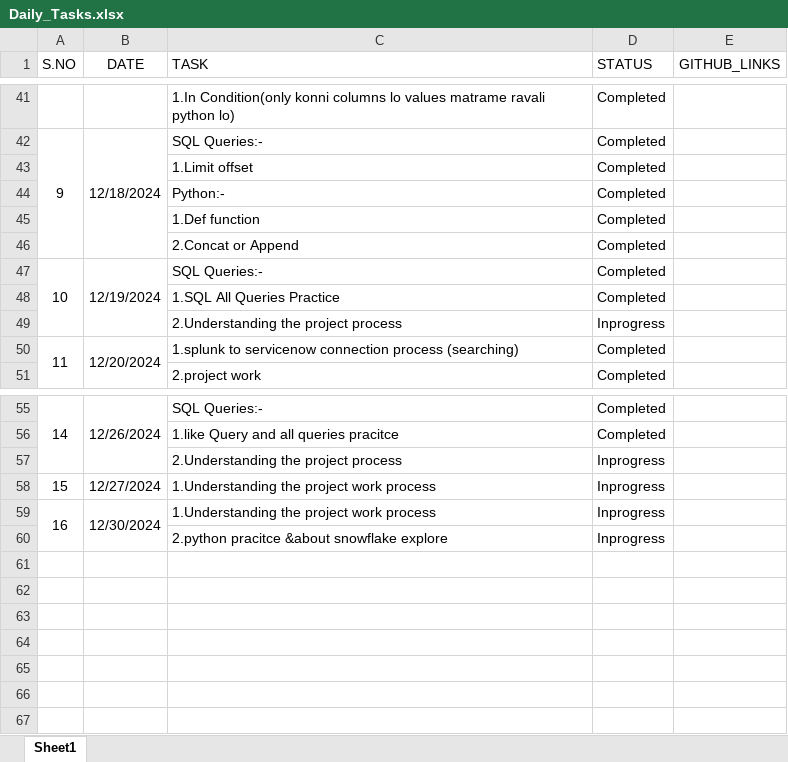
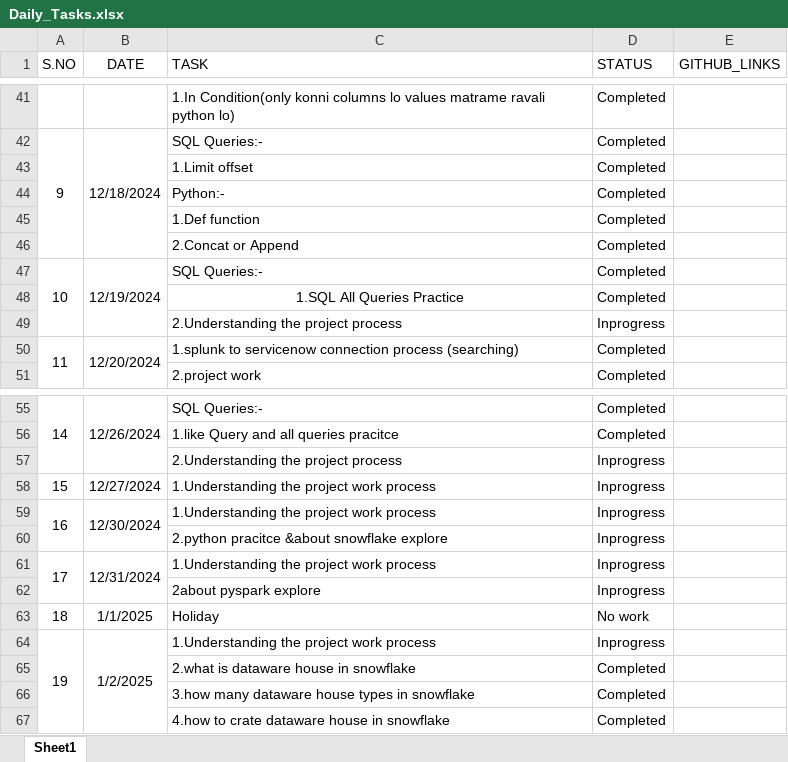
Before and after one commit to Swathiloya/Daily_Status, an Excel workbook: Daily_Tasks.xlsx, sheet Sheet1, drawn as a sheet; only a part is shown, gaps mark what is left out; values as stored, in another font and other column widths than the file's, no borders; the diff names each change by its address in the sheet, - before the commit and + after, or states it on an @@ line.

```diff
--- a/Daily_Tasks.xlsx (sheet Sheet1)
+++ b/Daily_Tasks.xlsx (sheet Sheet1)
-C48 alignment: left
+C48 alignment: center
+row 61: 17 | 12/31/2024 | 1.Understanding the project work process | Inprogress
+row 62:  |  | 2about pyspark explore | Inprogress
+row 63: 18 | 1/1/2025 | Holiday | No work
+row 64: 19 | 1/2/2025 | 1.Understanding the project work process | Inprogress
+row 65:  |  | 2.what is dataware house in snowflake | Completed
+row 66:  |  | 3.how many dataware house types in snowflake | Completed
+row 67:  |  | 4.how to crate dataware house in snowflake | Completed
```
Also changed, not shown: 1 other file.
